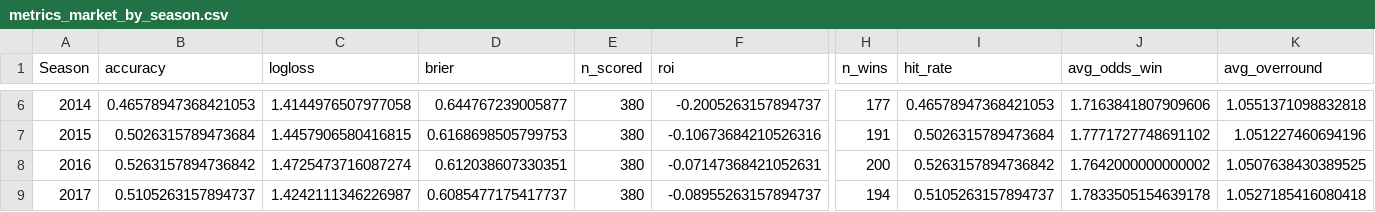
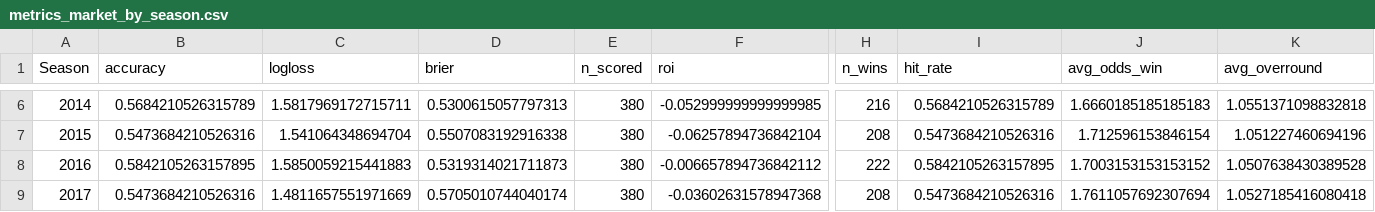
Before and after one commit to manuferrod/laliga-predictor-portfolio, a CSV file: outputs/metrics_market_by_season.csv, drawn as a sheet; only a part is shown, gaps mark what is left out; the diff covers the shown part only; the diff names each change by its address in the sheet, - before the commit and + after, or states it on an @@ line.

```diff
--- a/outputs/metrics_market_by_season.csv
+++ b/outputs/metrics_market_by_season.csv
-B6 (accuracy): 0.46578947368421053
+B6 (accuracy): 0.5684210526315789
-C6 (logloss): 1.4144976507977058
+C6 (logloss): 1.5817969172715711
-D6 (brier): 0.644767239005877
+D6 (brier): 0.5300615057797313
-F6 (roi): -0.2005263157894737
+F6 (roi): -0.052999999999999985
-H6 (n_wins): 177
+H6 (n_wins): 216
-I6 (hit_rate): 0.46578947368421053
+I6 (hit_rate): 0.5684210526315789
-J6 (avg_odds_win): 1.7163841807909606
+J6 (avg_odds_win): 1.6660185185185183
-B7 (accuracy): 0.5026315789473684
+B7 (accuracy): 0.5473684210526316
-C7 (logloss): 1.4457906580416815
+C7 (logloss): 1.541064348694704
-D7 (brier): 0.6168698505799753
+D7 (brier): 0.5507083192916338
-F7 (roi): -0.10673684210526316
+F7 (roi): -0.06257894736842104
-H7 (n_wins): 191
+H7 (n_wins): 208
-I7 (hit_rate): 0.5026315789473684
+I7 (hit_rate): 0.5473684210526316
-J7 (avg_odds_win): 1.7771727748691102
+J7 (avg_odds_win): 1.712596153846154
-B8 (accuracy): 0.5263157894736842
+B8 (accuracy): 0.5842105263157895
-C8 (logloss): 1.4725473716087274
+C8 (logloss): 1.5850059215441883
-D8 (brier): 0.612038607330351
+D8 (brier): 0.5319314021711873
-F8 (roi): -0.07147368421052631
+F8 (roi): -0.006657894736842112
-H8 (n_wins): 200
+H8 (n_wins): 222
-I8 (hit_rate): 0.5263157894736842
+I8 (hit_rate): 0.5842105263157895
-J8 (avg_odds_win): 1.7642000000000002
+J8 (avg_odds_win): 1.7003153153153152
-K8 (avg_overround): 1.0507638430389525
+K8 (avg_overround): 1.0507638430389528
-B9 (accuracy): 0.5105263157894737
+B9 (accuracy): 0.5473684210526316
-C9 (logloss): 1.4242111346226987
+C9 (logloss): 1.4811657551971669
-D9 (brier): 0.6085477175417737
+D9 (brier): 0.5705010744040174
-F9 (roi): -0.08955263157894737
+F9 (roi): -0.03602631578947368
-H9 (n_wins): 194
+H9 (n_wins): 208
-I9 (hit_rate): 0.5105263157894737
+I9 (hit_rate): 0.5473684210526316
-J9 (avg_odds_win): 1.7833505154639178
+J9 (avg_odds_win): 1.7611057692307694
```
Also changed, not shown: 84 edited cells elsewhere in this file, outputs/classification_report_by_season.csv, outputs/future_predictions_2025.csv, 39 other files.
